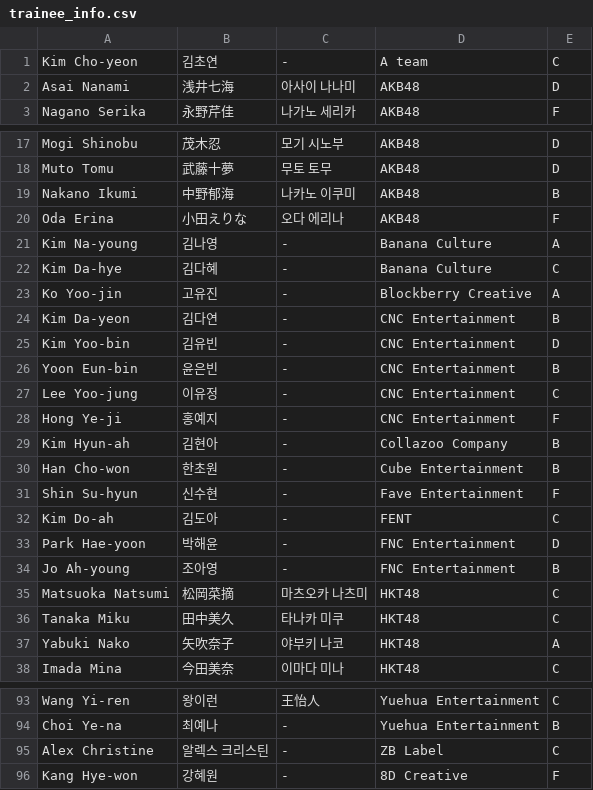
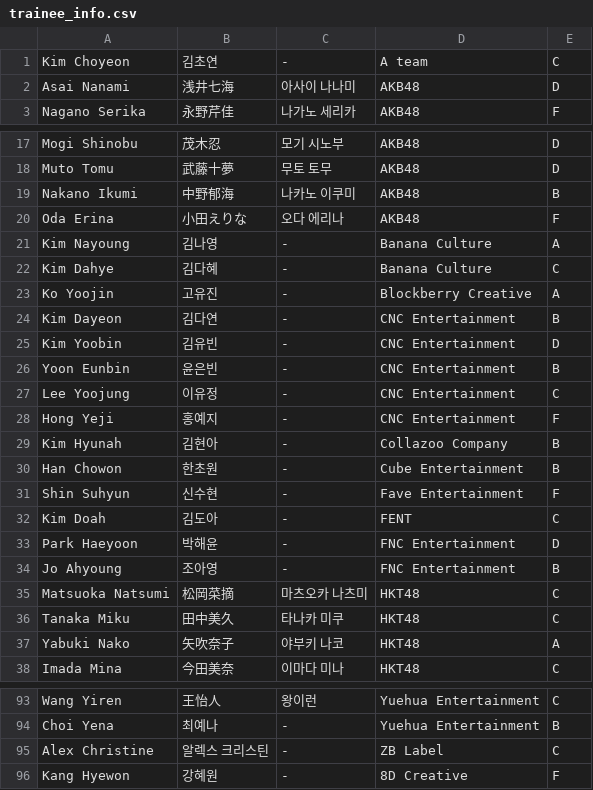
Before and after one commit to produce48/produce48.github.io, a CSV file: trainee_info.csv, drawn as a sheet; only a part is shown, gaps mark what is left out; the diff covers the shown part only.

```diff
--- a/trainee_info.csv
+++ b/trainee_info.csv
@@ -1 +1 @@
-"Kim Cho-yeon","김초연","-","A team","C"
+Kim Choyeon,김초연,-,A team,C
@@ -21,14 +21,14 @@
-"Kim Na-young","김나영","-","Banana Culture","A"
-"Kim Da-hye","김다혜","-","Banana Culture","C"
-"Ko Yoo-jin","고유진","-","Blockberry Creative","A"
-"Kim Da-yeon","김다연","-","CNC Entertainment","B"
-"Kim Yoo-bin","김유빈","-","CNC Entertainment","D"
-"Yoon Eun-bin","윤은빈","-","CNC Entertainment","B"
-"Lee Yoo-jung","이유정","-","CNC Entertainment","C"
-"Hong Ye-ji","홍예지","-","CNC Entertainment","F"
-"Kim Hyun-ah","김현아","-","Collazoo Company","B"
-"Han Cho-won","한초원","-","Cube Entertainment","B"
-"Shin Su-hyun","신수현","-","Fave Entertainment","F"
-"Kim Do-ah","김도아","-","FENT","C"
-"Park Hae-yoon","박해윤","-","FNC Entertainment","D"
-"Jo Ah-young","조아영","-","FNC Entertainment","B"
+Kim Nayoung,김나영,-,Banana Culture,A
+Kim Dahye,김다혜,-,Banana Culture,C
+Ko Yoojin,고유진,-,Blockberry Creative,A
+Kim Dayeon,김다연,-,CNC Entertainment,B
+Kim Yoobin,김유빈,-,CNC Entertainment,D
+Yoon Eunbin,윤은빈,-,CNC Entertainment,B
+Lee Yoojung,이유정,-,CNC Entertainment,C
+Hong Yeji,홍예지,-,CNC Entertainment,F
+Kim Hyunah,김현아,-,Collazoo Company,B
+Han Chowon,한초원,-,Cube Entertainment,B
+Shin Suhyun,신수현,-,Fave Entertainment,F
+Kim Doah,김도아,-,FENT,C
+Park Haeyoon,박해윤,-,FNC Entertainment,D
+Jo Ahyoung,조아영,-,FNC Entertainment,B
@@ -93,2 +93,2 @@
-"Wang Yi-ren","왕이런","王怡人","Yuehua Entertainment","C"
-"Choi Ye-na","최예나","-","Yuehua Entertainment","B"
+Wang Yiren,王怡人,왕이런,Yuehua Entertainment,C
+Choi Yena,최예나,-,Yuehua Entertainment,B
@@ -96 +96 @@
-"Kang Hye-won","강혜원","-","8D Creative","F"
+Kang Hyewon,강혜원,-,8D Creative,F
```
Also changed, not shown: 39 edited cells elsewhere in this file, 1 other file.
